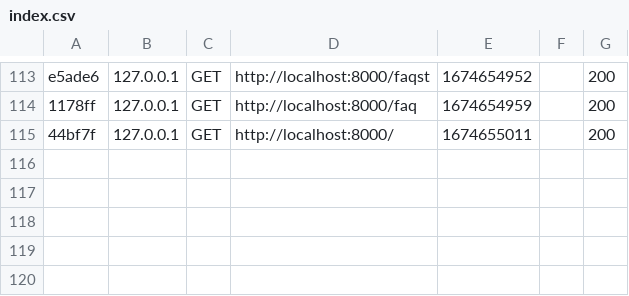
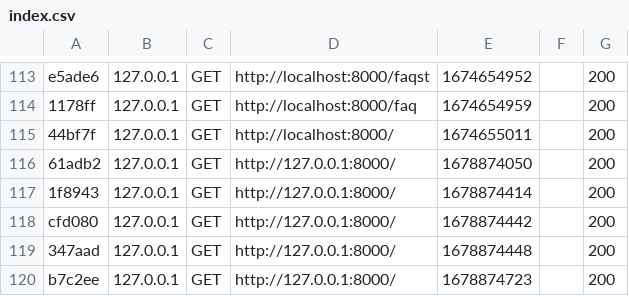
Before and after one commit to GuilhemMagaud/Experience111, a CSV file: experience111/var/cache/dev/profiler/index.csv, drawn as a sheet; only a part is shown, gaps mark what is left out.

```diff
--- a/experience111/var/cache/dev/profiler/index.csv
+++ b/experience111/var/cache/dev/profiler/index.csv
@@ -115 +115,6 @@ e5ade6,127.0.0.1,GET,http://localhost:8000/faqst,1674654952,,200
 44bf7f,127.0.0.1,GET,http://localhost:8000/,1674655011,,200
+61adb2,127.0.0.1,GET,http://127.0.0.1:8000/,1678874050,,200
+1f8943,127.0.0.1,GET,http://127.0.0.1:8000/,1678874414,,200
+cfd080,127.0.0.1,GET,http://127.0.0.1:8000/,1678874442,,200
+347aad,127.0.0.1,GET,http://127.0.0.1:8000/,1678874448,,200
+b7c2ee,127.0.0.1,GET,http://127.0.0.1:8000/,1678874723,,200
```
Also changed, not shown: 14 other files.
